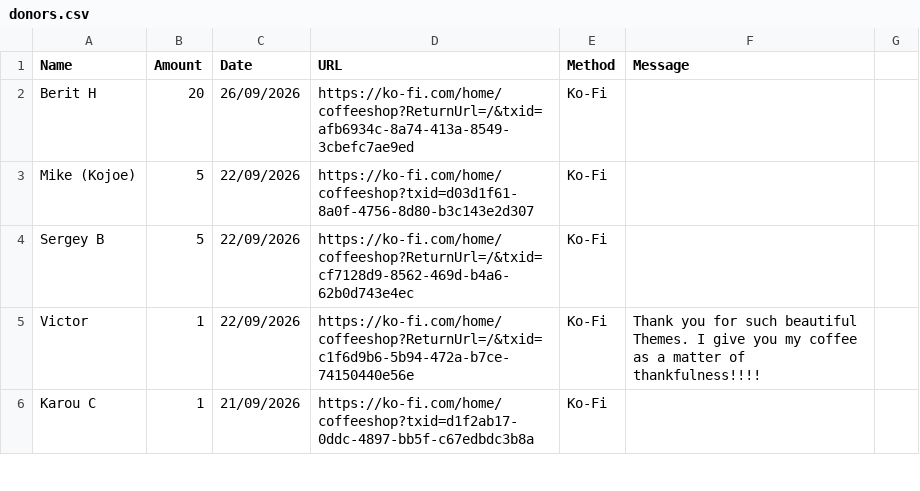
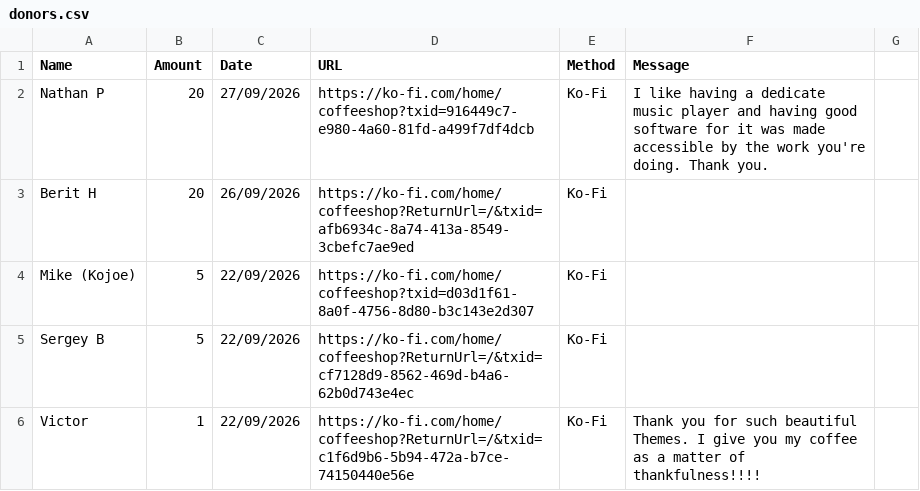
Before and after one commit to y1-community/Innioasis-Updater, a CSV file: donors.csv, drawn as a sheet; only a part is shown; the shorter side is filled out with more unchanged rows.

Commit message:
Thank you to Nathan P for supporting our projects
Added new donor Nathan P to credits

```diff
--- a/donors.csv
+++ b/donors.csv
@@ -1,2 +1,3 @@
 Name,Amount,Date,URL,Method,Message
+Nathan P,20,27/09/2026,https://ko-fi.com/home/coffeeshop?txid=916449c7-e980-4a60-81fd-a499f7df4dcb,Ko-Fi,I like having a dedicate music player and having good software for it was made accessible by the work you're doing. Thank you.
 Berit H,20,26/09/2026,https://ko-fi.com/home/coffeeshop?ReturnUrl=/&txid=afb6934c-8a74-413a-8549-3cbefc7ae9ed,Ko-Fi
```
